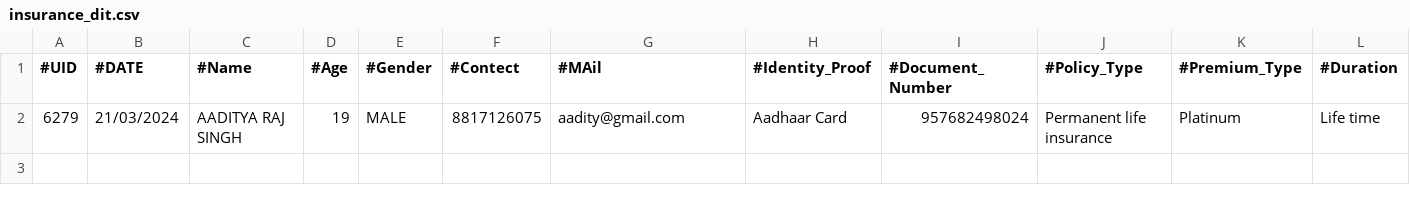
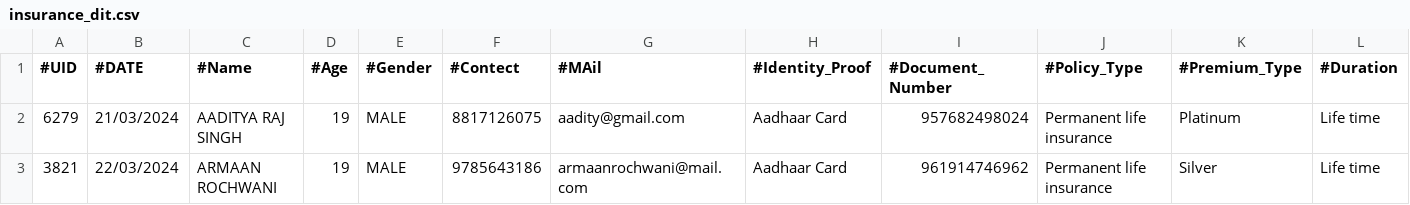
Before and after one commit to rajavat1/oops-assignment2final-2, a CSV file: insurance_dit.csv, drawn as a sheet; only a part is shown; rows hold the shown columns only; the diff names each change by its address in the sheet, - before the commit and + after, or states it on an @@ line.

```diff
--- a/insurance_dit.csv
+++ b/insurance_dit.csv
+row 3: 3821 | 22/03/2024 | ARMAAN ROCHWANI | 19 | MALE | 9785643186 | armaanrochwani@mail.com | Aadhaar Card | 961914746962 | Permanent life insurance | Silver | Life time
```
Also changed, not shown: 2 other files.
